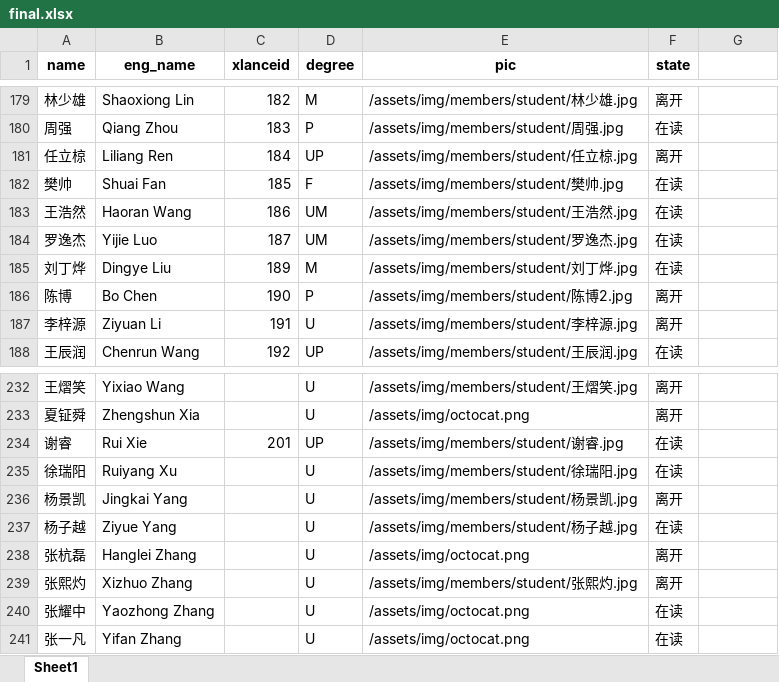
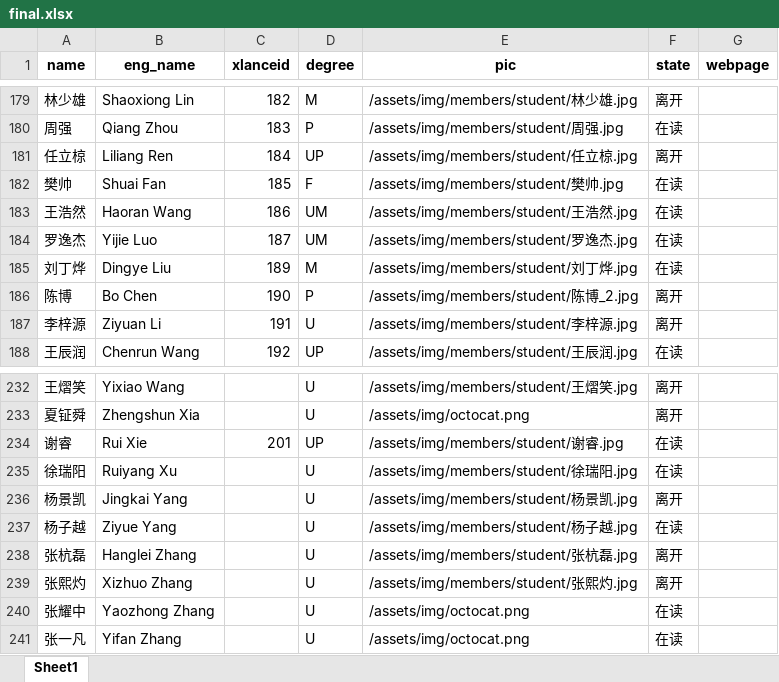
Before and after one commit to X-LANCE/x-lance.github.io, an Excel workbook: process_avatar/final.xlsx, sheet Sheet1, drawn as a sheet; only a part is shown, gaps mark what is left out; values as stored, in another font and other column widths than the file's, no borders; the diff covers the shown part only; the diff names each change by its address in the sheet, - before the commit and + after, or states it on an @@ line.

Commit message:
update: 1. add new members 2. add webpage links

```diff
--- a/process_avatar/final.xlsx (sheet Sheet1)
+++ b/process_avatar/final.xlsx (sheet Sheet1)
-G1: (empty)
+G1: webpage
-E186 (pic): /assets/img/members/student/陈博2.jpg
+E186 (pic): /assets/img/members/student/陈博_2.jpg
-E238 (pic): /assets/img/octocat.png
+E238 (pic): /assets/img/members/student/张杭磊.jpg
```
Also changed, not shown: 10 added rows and 15 edited cells elsewhere in this sheet, 18 other files.
